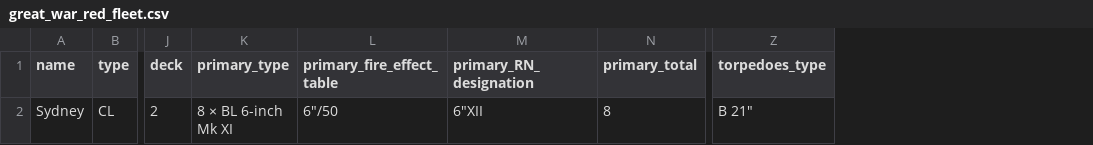
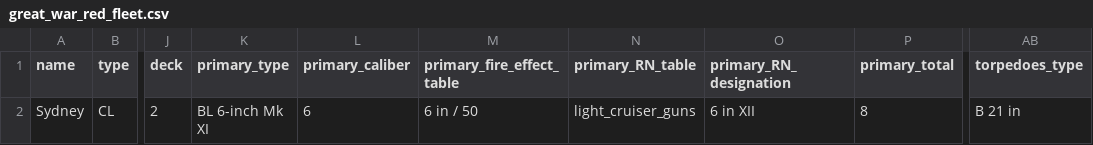
Before and after one commit to doolanshire/Combat-Models, a CSV file: instructions_1921/fleets/great_war_red_fleet.csv, drawn as a sheet; only a part is shown, gaps mark what is left out; addresses are those after the commit; the diff names each change by its address in the sheet, - before the commit and + after, or states it on an @@ line.

```diff
--- a/instructions_1921/fleets/great_war_red_fleet.csv
+++ b/instructions_1921/fleets/great_war_red_fleet.csv
+column L (primary_caliber), row 2: 6
+column N (primary_RN_table), row 2: light_cruiser_guns
-K2 (primary_type): 8 × BL 6-inch Mk XI
+K2 (primary_type): BL 6-inch Mk XI
-M2 (primary_fire_effect_table): 6"/50
+M2 (primary_fire_effect_table): 6 in / 50
-O2 (primary_RN_designation): 6"XII
+O2 (primary_RN_designation): 6 in XII
-AB2 (torpedoes_type): B 21″
+AB2 (torpedoes_type): B 21 in
```
Also changed, not shown: instructions_1921/fleets/great_war_black_fleet.csv, instructions_1921/gun_data/instructions_1921_gun_data/capital_ship_guns.csv, 4 other files.
